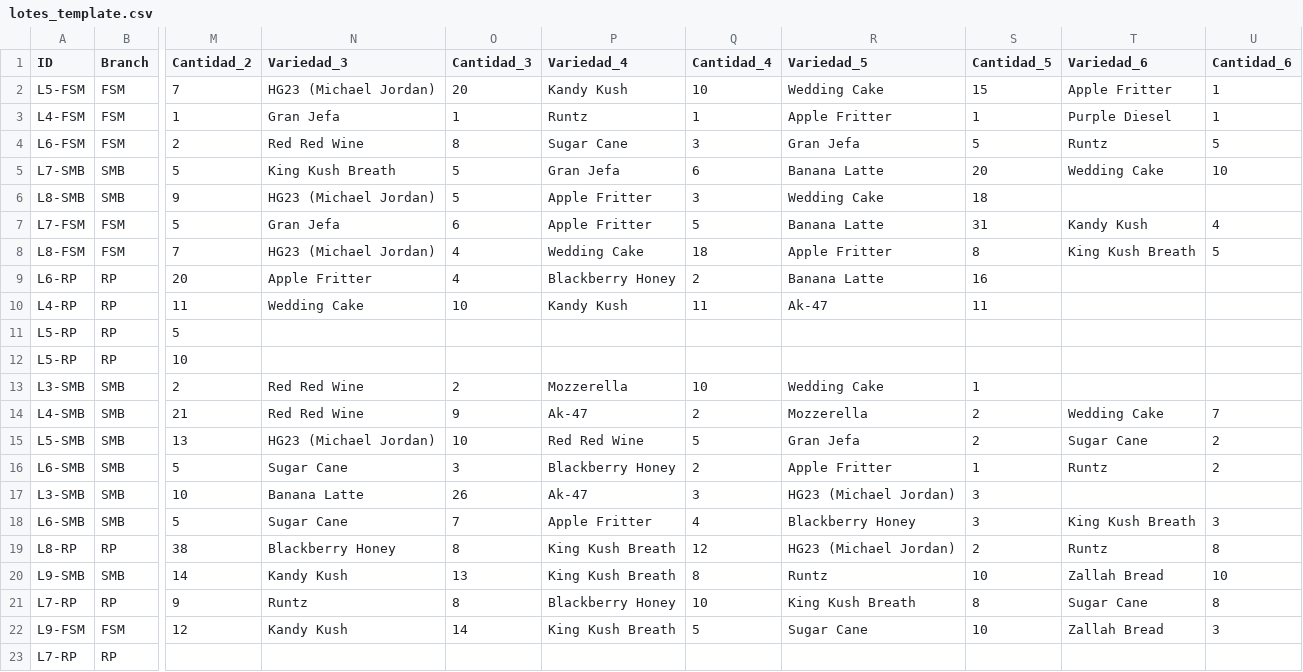
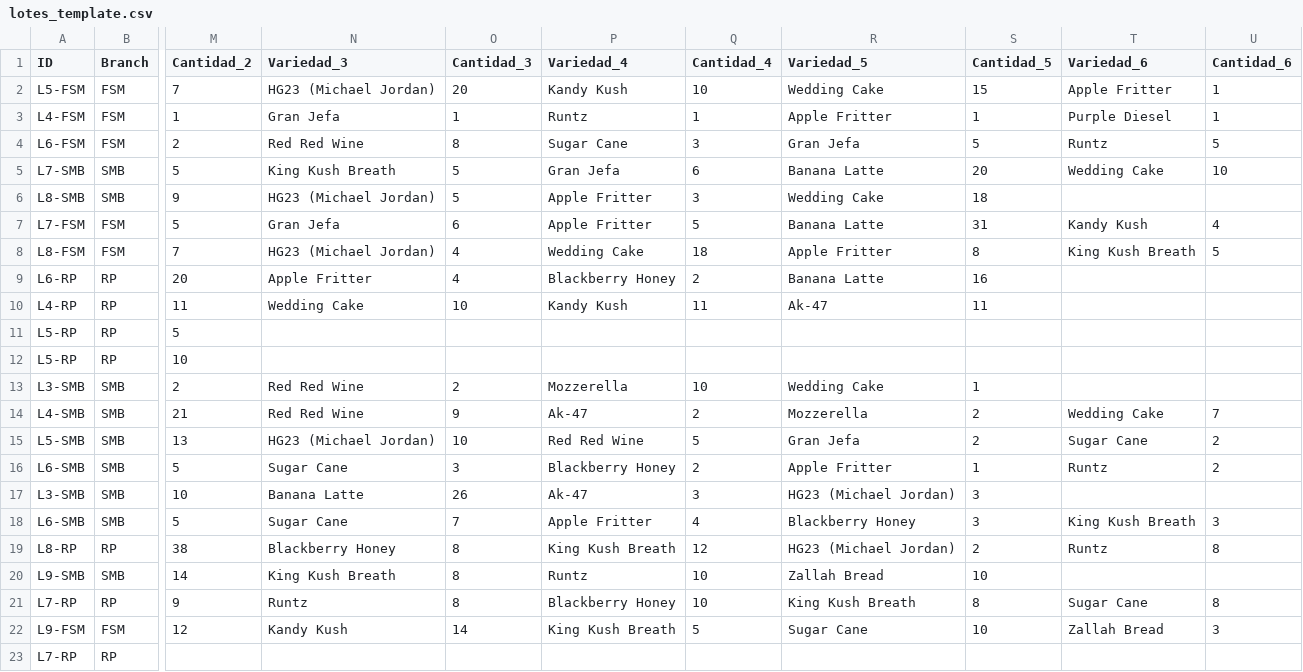
Before and after one commit to ALi3naTEd0/control_lotes, a CSV file: lotes_template.csv, drawn as a sheet; only a part is shown, gaps mark what is left out; the diff names each change by its address in the sheet, - before the commit and + after, or states it on an @@ line.

Commit message:
Actualización 2026-04-01 01:20 Eduardo

```diff
--- a/lotes_template.csv
+++ b/lotes_template.csv
-N20 (Variedad_3): Kandy Kush
+N20 (Variedad_3): King Kush Breath
-O20 (Cantidad_3): 13
+O20 (Cantidad_3): 8
-P20 (Variedad_4): King Kush Breath
+P20 (Variedad_4): Runtz
-Q20 (Cantidad_4): 8
+Q20 (Cantidad_4): 10
-R20 (Variedad_5): Runtz
+R20 (Variedad_5): Zallah Bread
-T20 (Variedad_6): Zallah Bread
+T20 (Variedad_6): (empty)
-U20 (Cantidad_6): 10
+U20 (Cantidad_6): (empty)
```
